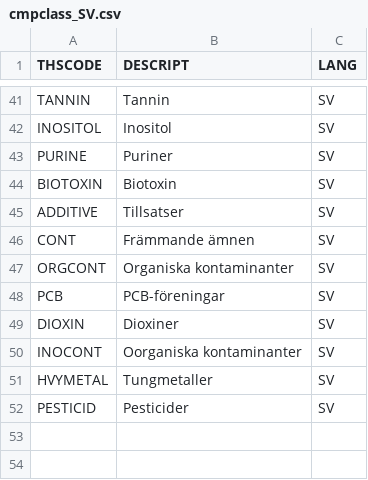
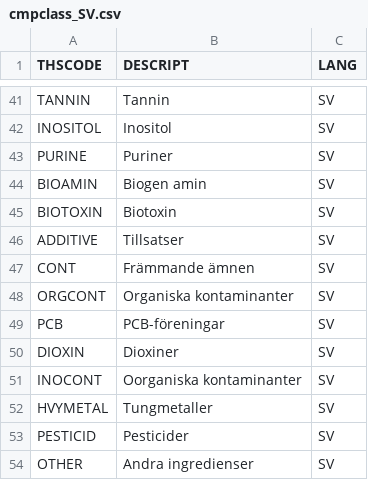
Before and after one commit to torava/pim-api, a CSV file: fineli/cmpclass_SV.csv, drawn as a sheet; only a part is shown, gaps mark what is left out; the diff names each change by its address in the sheet, - before the commit and + after, or states it on an @@ line.

```diff
--- a/fineli/cmpclass_SV.csv
+++ b/fineli/cmpclass_SV.csv
+row 44: BIOAMIN | Biogen amin | SV
+row 54: OTHER | Andra ingredienser | SV
```
Also changed, not shown: fineli/cmpclass_EN.csv.
